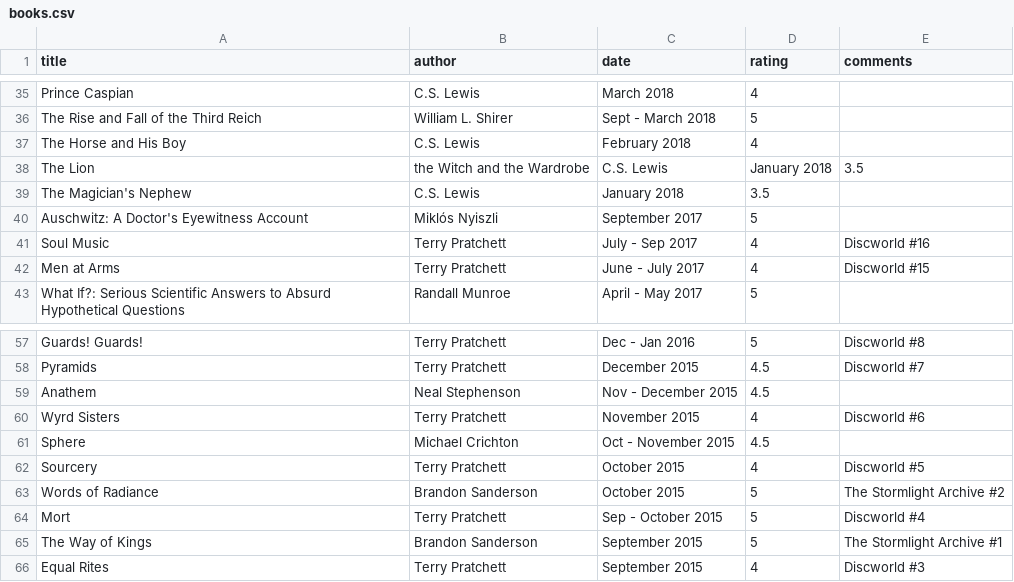
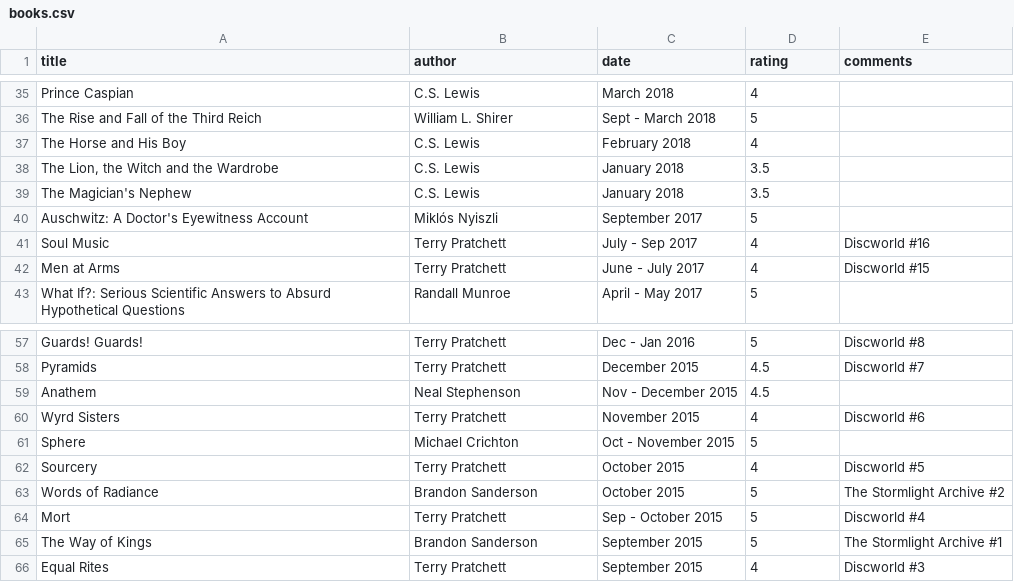
Before and after one commit to JeffSolo/jeffsolo.github.com, a CSV file: _data/books.csv, drawn as a sheet; only a part is shown, gaps mark what is left out.

```diff
--- a/_data/books.csv
+++ b/_data/books.csv
@@ -37,3 +37,3 @@ The Rise and Fall of the Third Reich,William L. Shirer,Sept - March 2018,5,
 The Horse and His Boy,C.S. Lewis,February 2018,4,
-The Lion, the Witch and the Wardrobe,C.S. Lewis,January 2018,3.5,
+"The Lion, the Witch and the Wardrobe",C.S. Lewis,January 2018,3.5,
 The Magician's Nephew,C.S. Lewis,January 2018,3.5,
@@ -60,3 +60,3 @@ Anathem,Neal Stephenson,Nov - December 2015,4.5,
 Wyrd Sisters,Terry Pratchett,November 2015,4,Discworld #6
-Sphere,Michael Crichton,Oct - November 2015,4.5,
+Sphere,Michael Crichton,Oct - November 2015,5,
 Sourcery,Terry Pratchett,October 2015,4,Discworld #5
```
Also changed, not shown: 1 other file.
